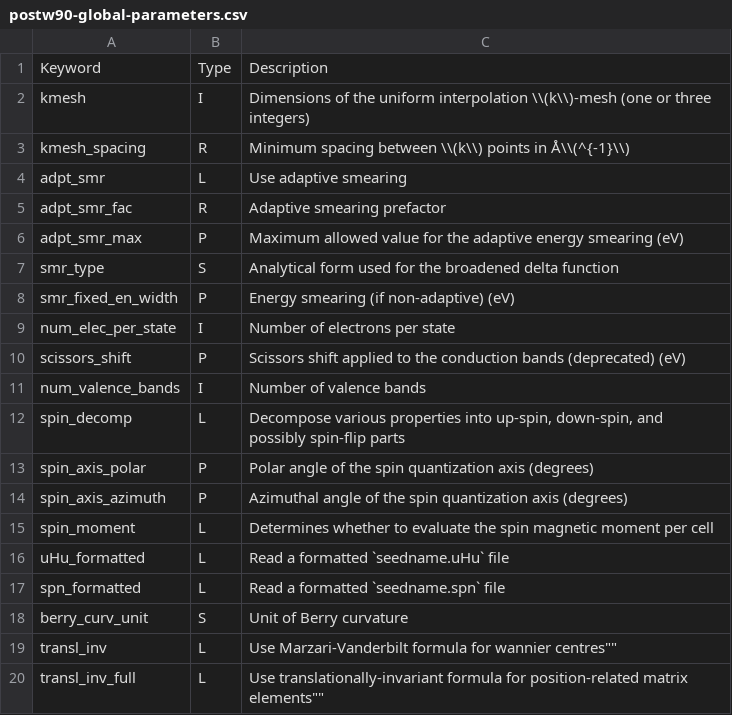
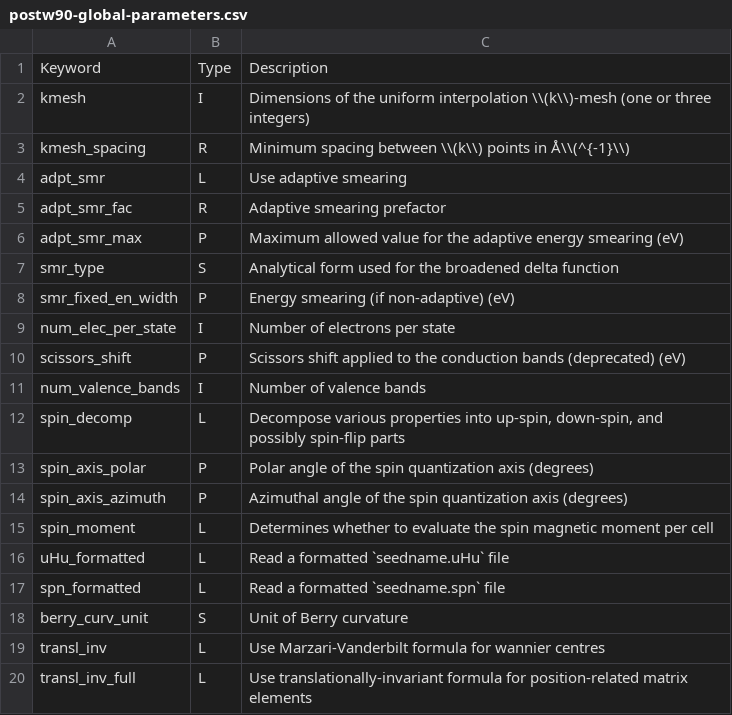
Before and after one commit to wannier-developers/wannier90, a CSV file: docs/docs/parameters/postw90-global-parameters.csv, drawn as a sheet.

```diff
--- a/docs/docs/parameters/postw90-global-parameters.csv
+++ b/docs/docs/parameters/postw90-global-parameters.csv
@@ -18,3 +18,3 @@ spn_formatted,L,"Read a formatted `seedname.spn` file"
 berry_curv_unit,S,"Unit of Berry curvature"
-transl_inv,L,""Use Marzari-Vanderbilt formula for wannier centres""
-transl_inv_full,L,""Use translationally-invariant formula for position-related matrix elements""
+transl_inv,L,"Use Marzari-Vanderbilt formula for wannier centres"
+transl_inv_full,L,"Use translationally-invariant formula for position-related matrix elements"
```
Also changed, not shown: docs/docs/parameters/w90-wannierise-parameters.csv, 1 other file.
